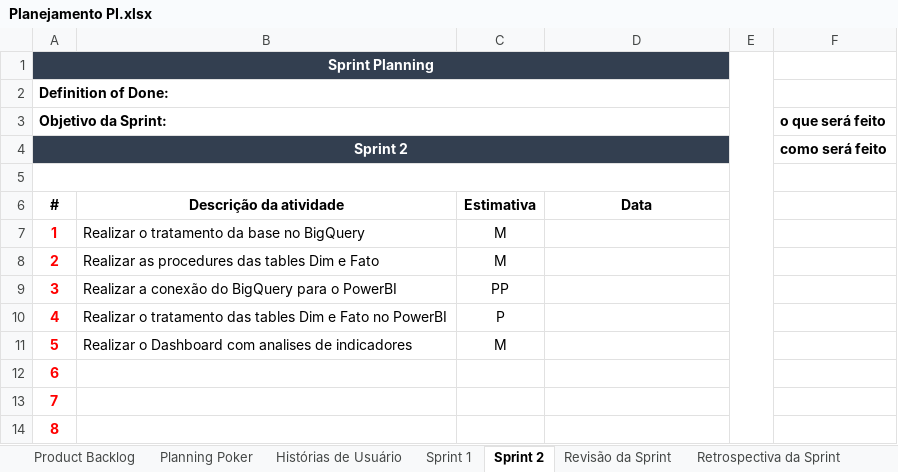
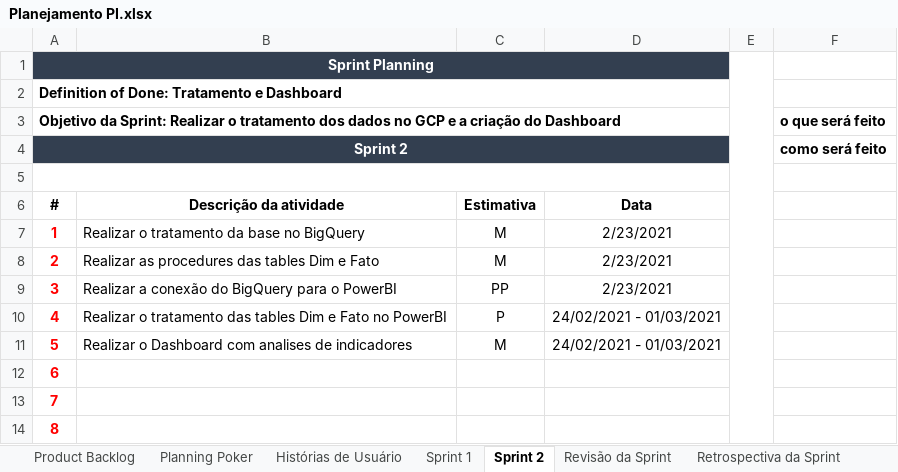
Before and after one commit to BlueShifAcademy/Documentacao, an Excel workbook: Planejamento PI.xlsx, sheet Sprint 2, drawn as a sheet; values as stored, in another font and other column widths than the file's, no borders; the diff names each change by its address in the sheet, - before the commit and + after, or states it on an @@ line.

Commit message:
Planejamento PI

```diff
--- a/Planejamento PI.xlsx (sheet Sprint 2)
+++ b/Planejamento PI.xlsx (sheet Sprint 2)
-A2 (#): Definition of Done:
+A2 (#): Definition of Done: Tratamento e Dashboard
-A3 (#): …da Sprint:
+A3 (#): …da Sprint: Realizar o tratamento dos dados no GCP e a criação do Dashboard
-D7:D9 (Data): (empty)
+D7:D9 (Data): 2/23/2021
-D10:D11 (Data): (empty)
+D10:D11 (Data): 24/02/2021 - 01/03/2021
```
Also changed, not shown: sheet Sprint 1, 1 other file.
